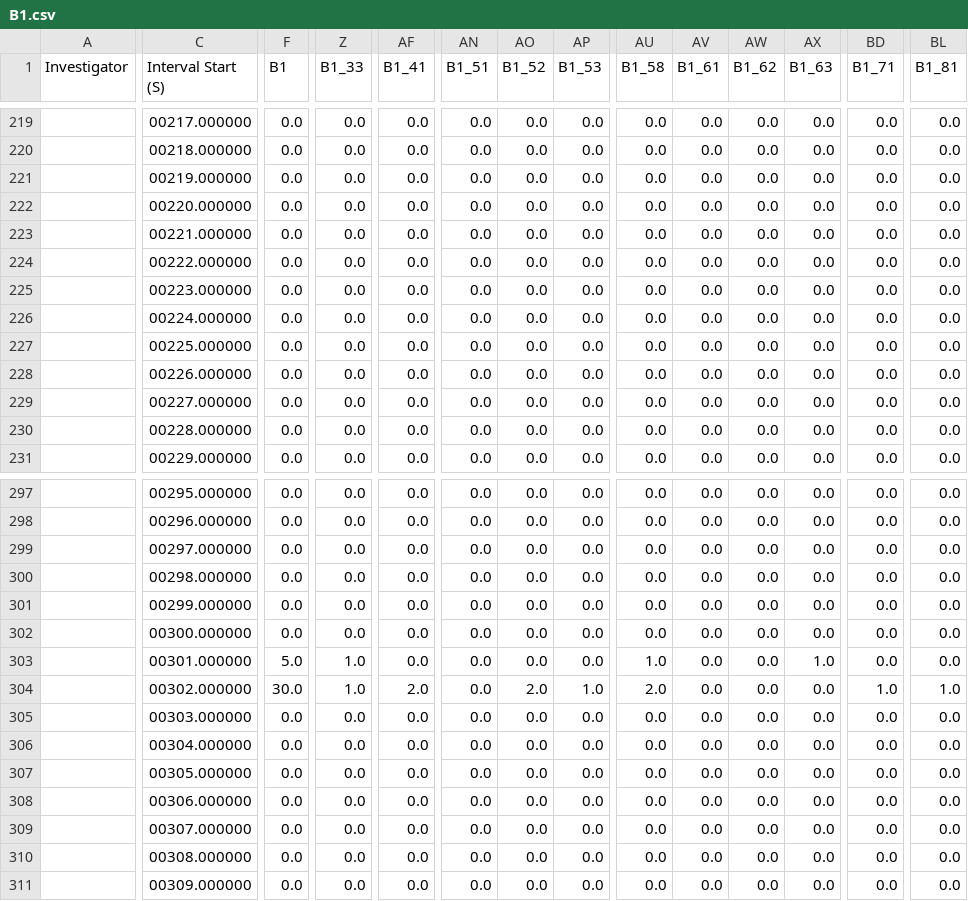
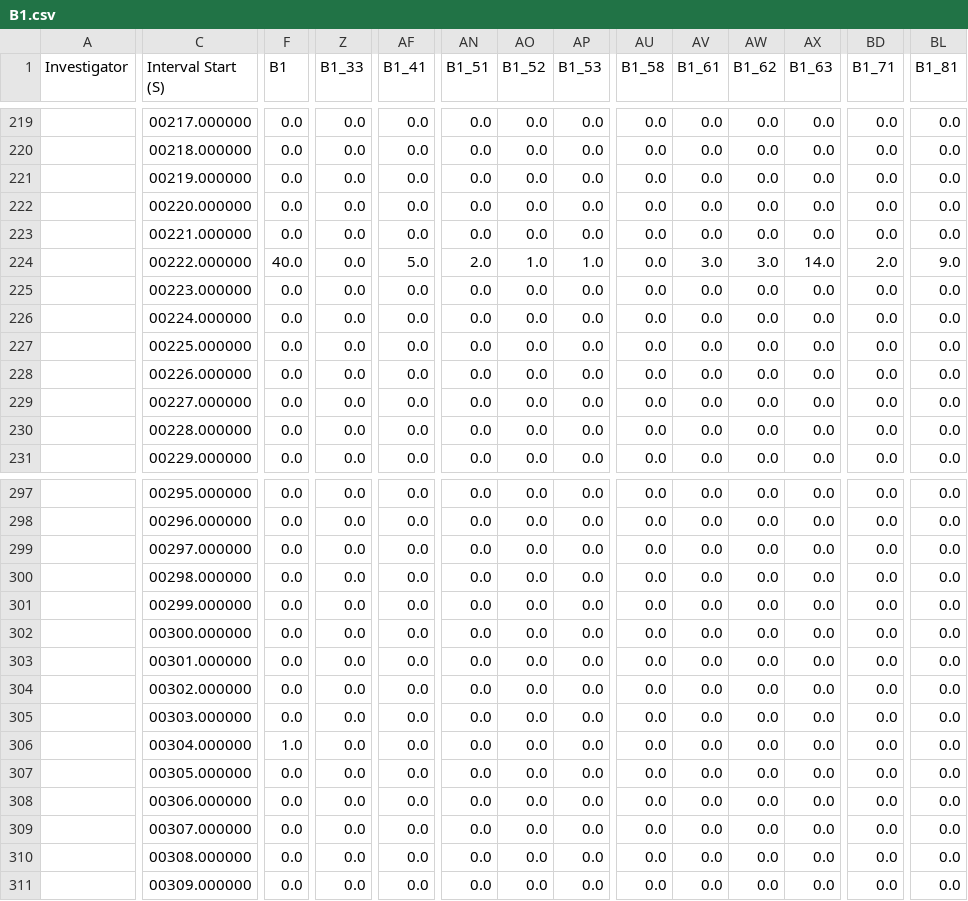
Before and after one commit to Micquoy13/MEA_data, a CSV file: Well_Cutter_Tool/Cut_Well_Plates/B1.csv, drawn as a sheet; only a part is shown, gaps mark what is left out; the diff covers the shown part only; the diff names each change by its address in the sheet, - before the commit and + after, or states it on an @@ line.

```diff
--- a/Well_Cutter_Tool/Cut_Well_Plates/B1.csv
+++ b/Well_Cutter_Tool/Cut_Well_Plates/B1.csv
-F224 (B1): 0.0
+F224 (B1): 40.0
-AF224 (B1_41): 0.0
+AF224 (B1_41): 5.0
-AN224 (B1_51): 0.0
+AN224 (B1_51): 2.0
-AO224 (B1_52): 0.0
+AO224 (B1_52): 1.0
-AP224 (B1_53): 0.0
+AP224 (B1_53): 1.0
-AV224 (B1_61): 0.0
+AV224 (B1_61): 3.0
-AW224 (B1_62): 0.0
+AW224 (B1_62): 3.0
-AX224 (B1_63): 0.0
+AX224 (B1_63): 14.0
-BD224 (B1_71): 0.0
+BD224 (B1_71): 2.0
-BL224 (B1_81): 0.0
+BL224 (B1_81): 9.0
-F303 (B1): 5.0
+F303 (B1): 0.0
-Z303:Z304 (B1_33): 1.0
+Z303:Z304 (B1_33): 0.0
-AU303 (B1_58): 1.0
+AU303 (B1_58): 0.0
-AX303 (B1_63): 1.0
+AX303 (B1_63): 0.0
-F304 (B1): 30.0
+F304 (B1): 0.0
-AF304 (B1_41): 2.0
+AF304 (B1_41): 0.0
-AO304 (B1_52): 2.0
+AO304 (B1_52): 0.0
-AP304 (B1_53): 1.0
+AP304 (B1_53): 0.0
-AU304 (B1_58): 2.0
+AU304 (B1_58): 0.0
-BD304 (B1_71): 1.0
+BD304 (B1_71): 0.0
-BL304 (B1_81): 1.0
+BL304 (B1_81): 0.0
-F306 (B1): 0.0
+F306 (B1): 1.0
```
Also changed, not shown: 138 edited cells elsewhere in this file, Well_Cutter_Tool/Cut_Well_Plates/A1.csv, Well_Cutter_Tool/Cut_Well_Plates/A2.csv, 4 other files.
